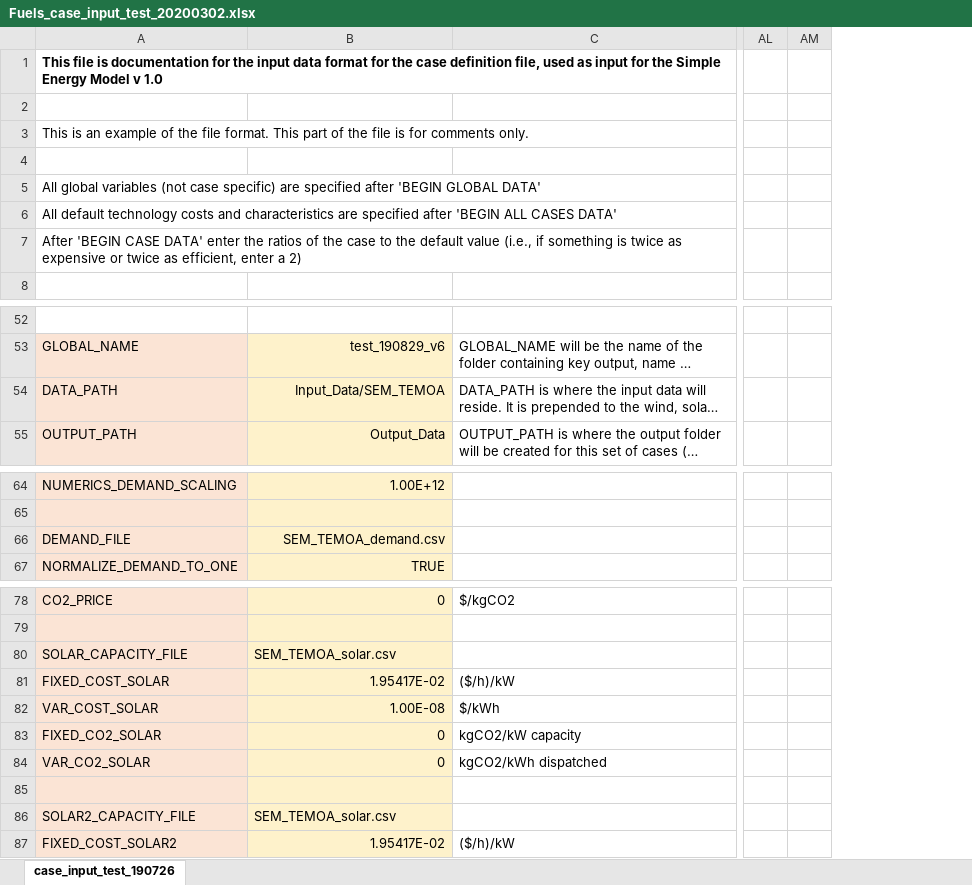
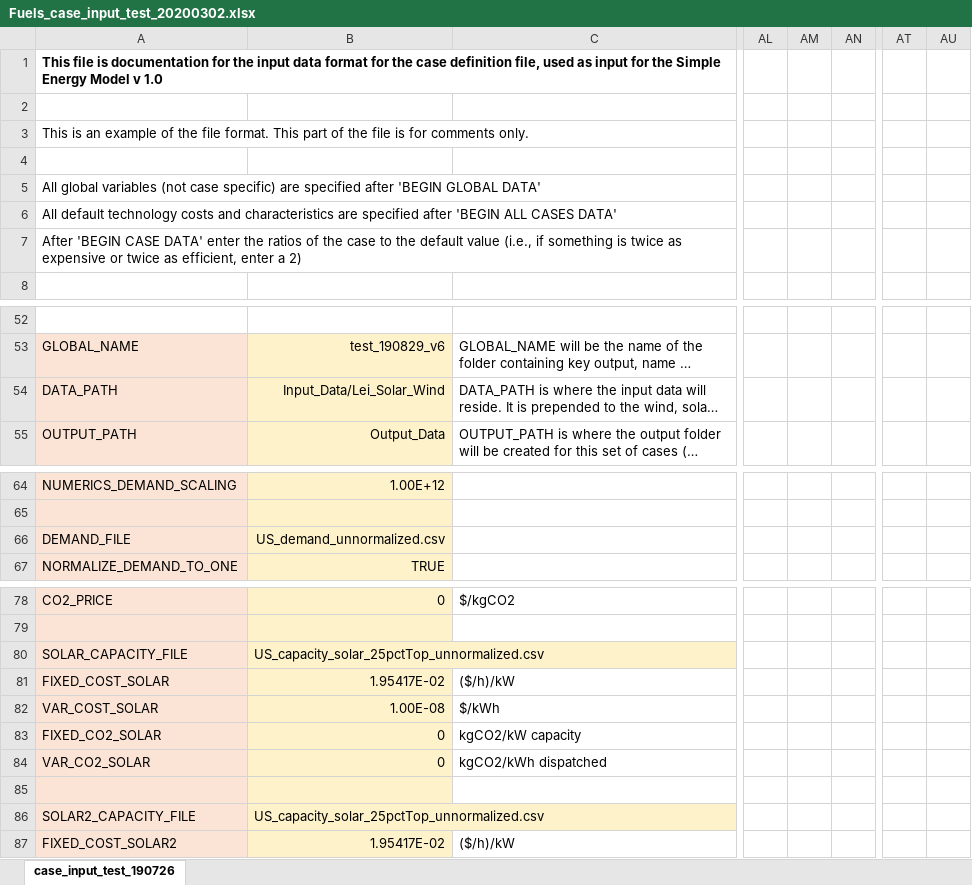
Before and after one commit to truggles/SEM-1.2, an Excel workbook: Fuels_case_input_test_20200302.xlsx, sheet case_input_test_190726, drawn as a sheet; only a part is shown, gaps mark what is left out; long unchanged cells end in …; values as stored, in another font and other column widths than the file's, no borders; the diff covers the shown part only; the diff names each change by its address in the sheet, - before the commit and + after, or states it on an @@ line.

Commit message:
Corrected input files upstream

```diff
--- a/Fuels_case_input_test_20200302.xlsx (sheet case_input_test_190726)
+++ b/Fuels_case_input_test_20200302.xlsx (sheet case_input_test_190726)
+column AM, empty
+column AT, empty
+column AU, empty
-B54: Input_Data/SEM_TEMOA
+B54: Input_Data/Lei_Solar_Wind
-B66: SEM_TEMOA_demand.csv
+B66: US_demand_unnormalized.csv
-B80: SEM_TEMOA_solar.csv
+B80: US_capacity_solar_25pctTop_unnormalized.csv
-B86: SEM_TEMOA_solar.csv
+B86: US_capacity_solar_25pctTop_unnormalized.csv
```
Also changed, not shown: 3 edited cells and cell formats elsewhere in this sheet, 2 other files.
